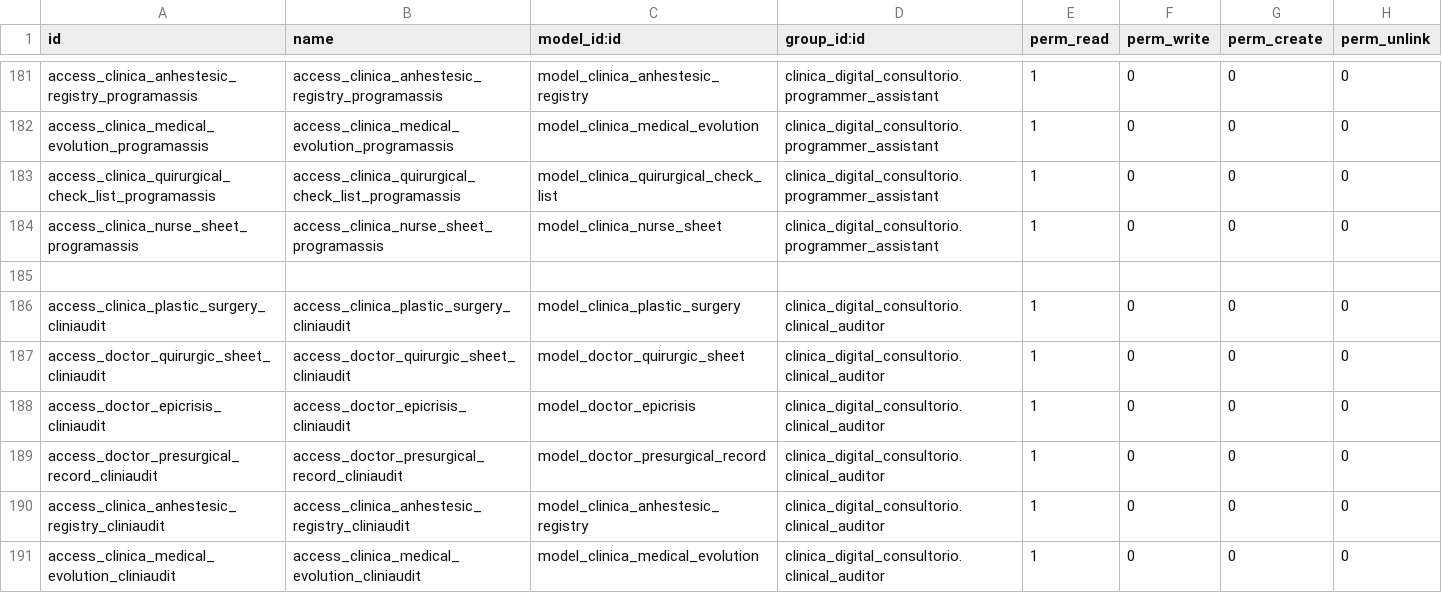
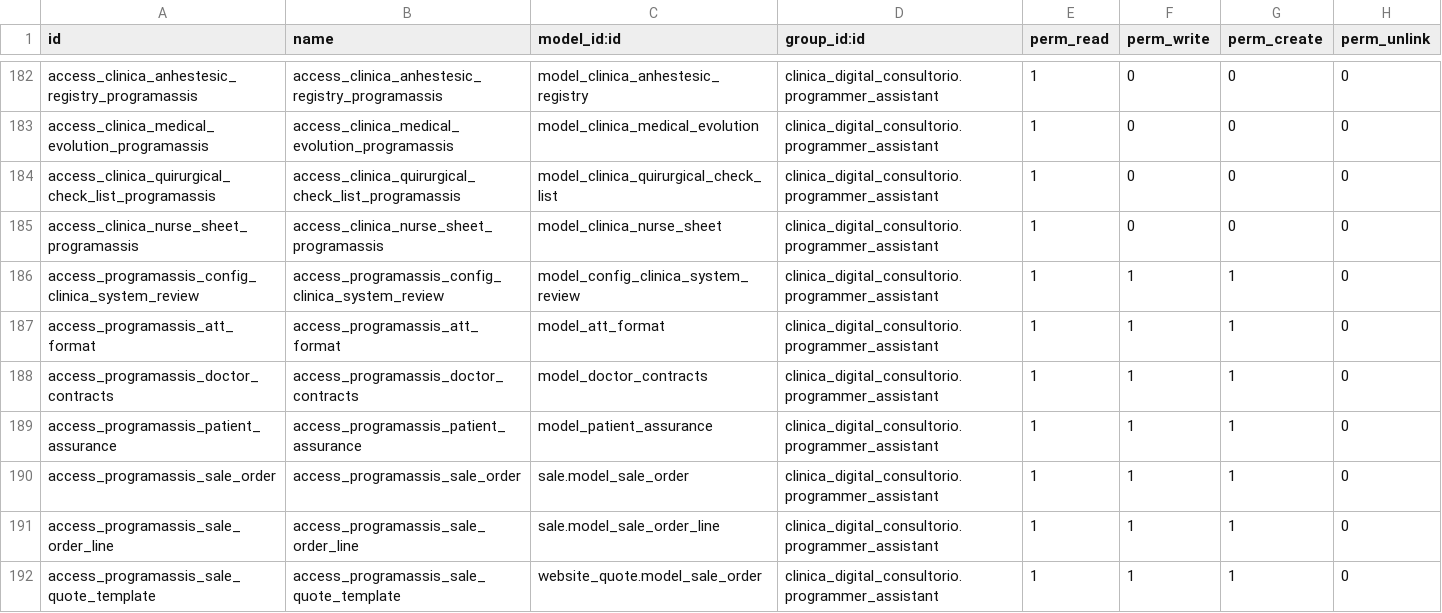
Before and after one commit to proyecto-evoluzion/clinica_digital_consultorio, a CSV file: security/ir.model.access.csv, drawn as a sheet; only a part is shown, gaps mark what is left out; the shorter side is filled out with more unchanged rows; the diff covers the shown part only; the diff names each change by its address in the sheet, - before the commit and + after, or states it on an @@ line.

```diff
--- a/security/ir.model.access.csv
+++ b/security/ir.model.access.csv
+row 186: access_programassis_config_clinica_system_review | access_programassis_config_clinica_system_review | model_config_clinica_system_review | clinica_digital_consultorio.programmer_assistant | 1 | 1 | 1 | 0
+row 187: access_programassis_att_format | access_programassis_att_format | model_att_format | clinica_digital_consultorio.programmer_assistant | 1 | 1 | 1 | 0
+row 188: access_programassis_doctor_contracts | access_programassis_doctor_contracts | model_doctor_contracts | clinica_digital_consultorio.programmer_assistant | 1 | 1 | 1 | 0
+row 189: access_programassis_patient_assurance | access_programassis_patient_assurance | model_patient_assurance | clinica_digital_consultorio.programmer_assistant | 1 | 1 | 1 | 0
+row 190: access_programassis_sale_order | access_programassis_sale_order | sale.model_sale_order | clinica_digital_consultorio.programmer_assistant | 1 | 1 | 1 | 0
+row 191: access_programassis_sale_order_line | access_programassis_sale_order_line | sale.model_sale_order_line | clinica_digital_consultorio.programmer_assistant | 1 | 1 | 1 | 0
+row 192: access_programassis_sale_quote_template | access_programassis_sale_quote_template | website_quote.model_sale_order | clinica_digital_consultorio.programmer_assistant | 1 | 1 | 1 | 0
```
Also changed, not shown: 10 added rows and 4 edited cells elsewhere in this file, 6 other files.
